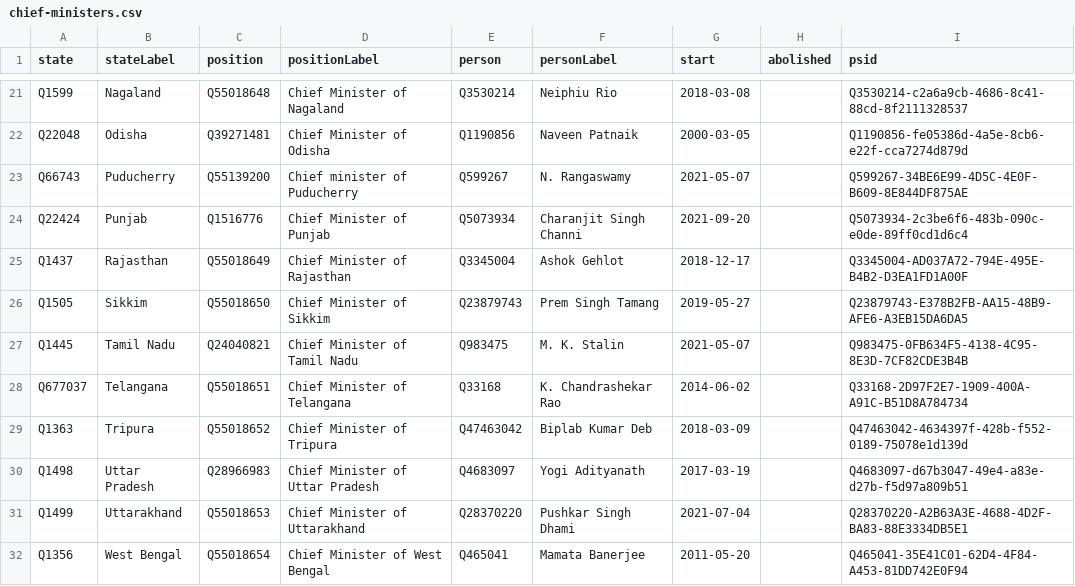
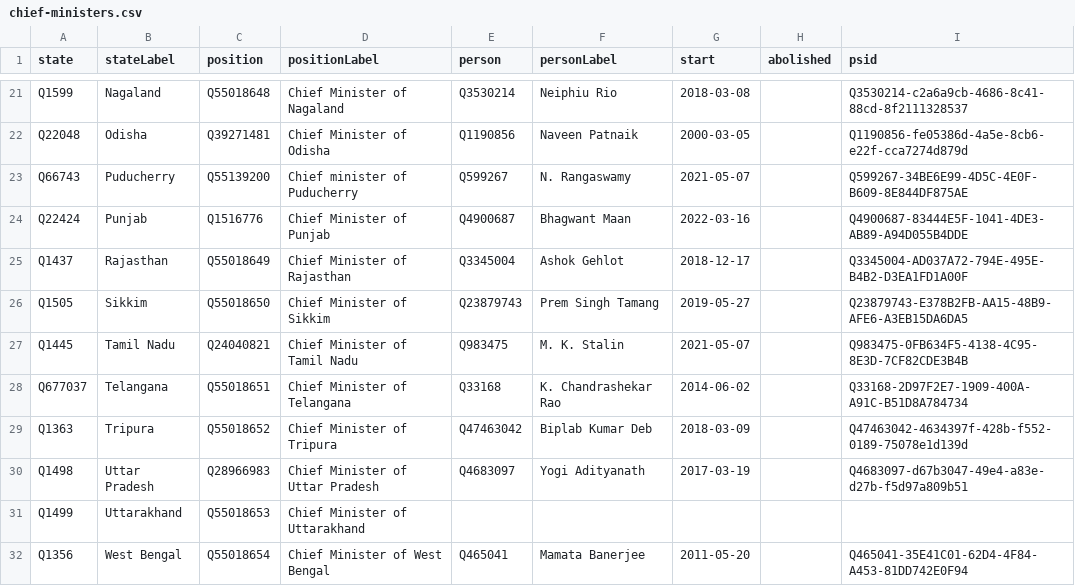
Before and after one commit to every-politician-scrapers/india-ministers, a CSV file: wikidata/results/chief-ministers.csv, drawn as a sheet; only a part is shown, gaps mark what is left out.

Commit message:
Run SPARQL queries

```diff
--- a/wikidata/results/chief-ministers.csv
+++ b/wikidata/results/chief-ministers.csv
@@ -23,3 +23,3 @@ Q22048,Odisha,Q39271481,Chief Minister of Odisha,Q1190856,Naveen Patnaik,2000-03
 Q66743,Puducherry,Q55139200,Chief minister of Puducherry,Q599267,N. Rangaswamy,2021-05-07,,Q599267-34BE6E99-4D5C-4E0F-B609-8E844DF875AE
-Q22424,Punjab,Q1516776,Chief Minister of Punjab,Q5073934,Charanjit Singh Channi,2021-09-20,,Q5073934-2c3be6f6-483b-090c-e0de-89ff0cd1d6c4
+Q22424,Punjab,Q1516776,Chief Minister of Punjab,Q4900687,Bhagwant Maan,2022-03-16,,Q4900687-83444E5F-1041-4DE3-AB89-A94D055B4DDE
 Q1437,Rajasthan,Q55018649,Chief Minister of Rajasthan,Q3345004,Ashok Gehlot,2018-12-17,,Q3345004-AD037A72-794E-495E-B4B2-D3EA1FD1A00F
@@ -30,3 +30,3 @@ Q1363,Tripura,Q55018652,Chief Minister of Tripura,Q47463042,Biplab Kumar Deb,201
 Q1498,Uttar Pradesh,Q28966983,Chief Minister of Uttar Pradesh,Q4683097,Yogi Adityanath,2017-03-19,,Q4683097-d67b3047-49e4-a83e-d27b-f5d97a809b51
-Q1499,Uttarakhand,Q55018653,Chief Minister of Uttarakhand,Q28370220,Pushkar Singh Dhami,2021-07-04,,Q28370220-A2B63A3E-4688-4D2F-BA83-88E3334DB5E1
+Q1499,Uttarakhand,Q55018653,Chief Minister of Uttarakhand,,,,,
 Q1356,West Bengal,Q55018654,Chief Minister of West Bengal,Q465041,Mamata Banerjee,2011-05-20,,Q465041-35E41C01-62D4-4F84-A453-81DD742E0F94
```
